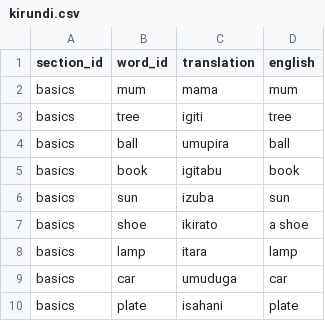
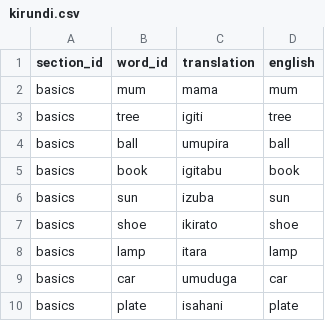
Before and after one commit to lionel-k/lionel-k.github.io, a CSV file: www/lib/learn/translations/kirundi.csv, drawn as a sheet; only a part is shown.

```diff
--- a/www/lib/learn/translations/kirundi.csv
+++ b/www/lib/learn/translations/kirundi.csv
@@ -6,3 +6,3 @@ basics,book,igitabu,book
 basics,sun,izuba,sun
-basics,shoe,ikirato, a shoe
+basics,shoe,ikirato,shoe
 basics,lamp,itara,lamp
```
Also changed, not shown: 3 other files.
